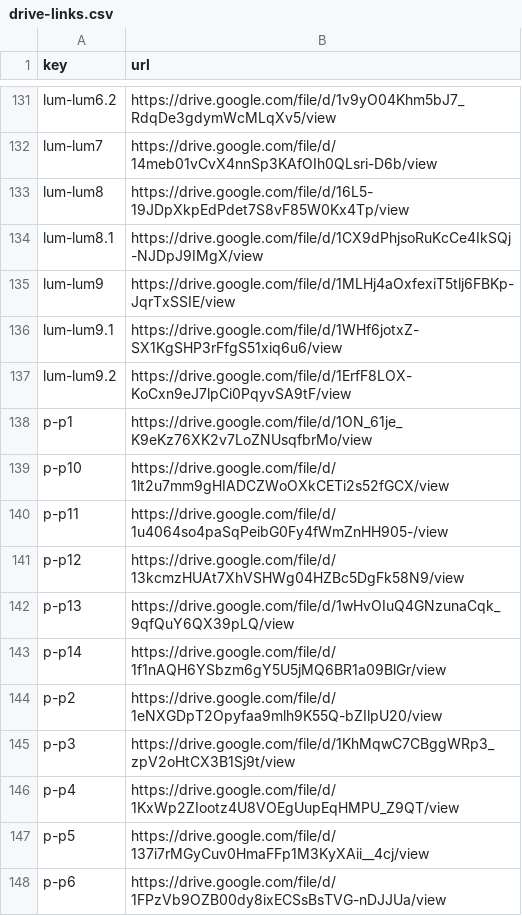
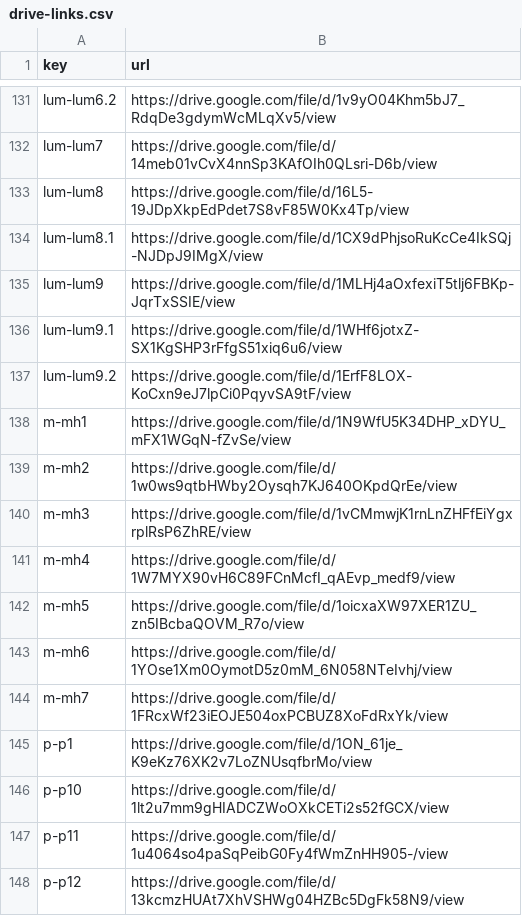
Before and after one commit to tavogusmejia/waratah-gp1, a CSV file: tools/drive-links.csv, drawn as a sheet; only a part is shown, gaps mark what is left out; the shorter side is filled out with more unchanged rows.

```diff
--- a/tools/drive-links.csv
+++ b/tools/drive-links.csv
@@ -137,2 +137,9 @@ lum-lum9.1,https://drive.google.com/file/d/1WHf6jotxZ-SX1KgSHP3rFfgS51xiq6u6/vie
 lum-lum9.2,https://drive.google.com/file/d/1ErfF8LOX-KoCxn9eJ7lpCi0PqyvSA9tF/view
+m-mh1,https://drive.google.com/file/d/1N9WfU5K34DHP_xDYU_mFX1WGqN-fZvSe/view
+m-mh2,https://drive.google.com/file/d/1w0ws9qtbHWby2Oysqh7KJ640OKpdQrEe/view
+m-mh3,https://drive.google.com/file/d/1vCMmwjK1rnLnZHFfEiYgxrplRsP6ZhRE/view
+m-mh4,https://drive.google.com/file/d/1W7MYX90vH6C89FCnMcfI_qAEvp_medf9/view
+m-mh5,https://drive.google.com/file/d/1oicxaXW97XER1ZU_zn5IBcbaQOVM_R7o/view
+m-mh6,https://drive.google.com/file/d/1YOse1Xm0OymotD5z0mM_6N058NTeIvhj/view
+m-mh7,https://drive.google.com/file/d/1FRcxWf23iEOJE504oxPCBUZ8XoFdRxYk/view
 p-p1,https://drive.google.com/file/d/1ON_61je_K9eKz76XK2v7LoZNUsqfbrMo/view
```
Also changed, not shown: 21 other files.
